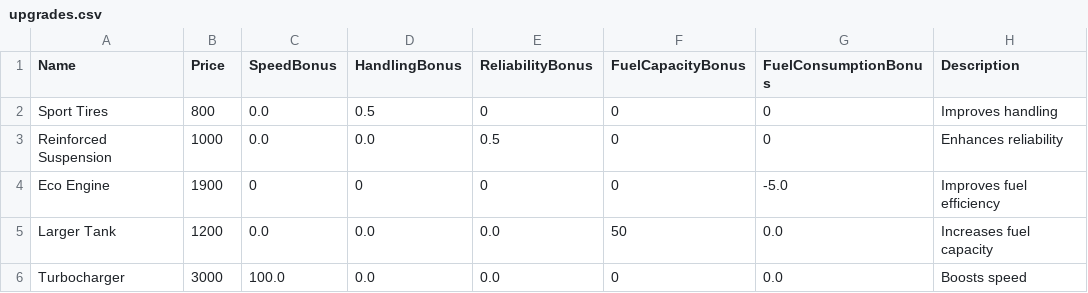
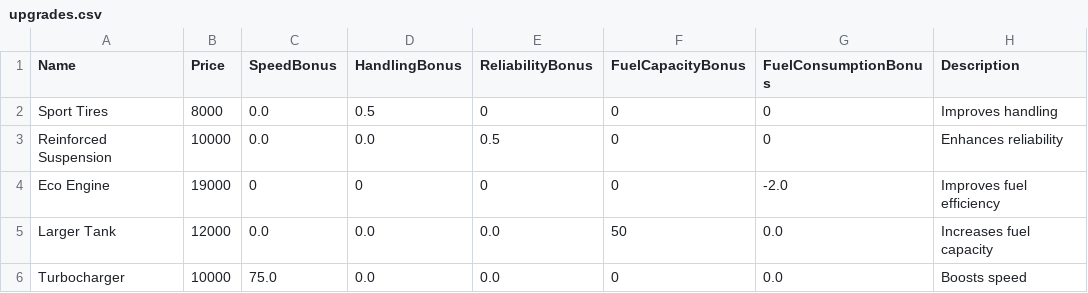
Before and after one commit to JoranQuack/cross-country-racer, a CSV file: src/main/resources/data/upgrades.csv, drawn as a sheet.

```diff
--- a/src/main/resources/data/upgrades.csv
+++ b/src/main/resources/data/upgrades.csv
@@ -1,6 +1,6 @@
 Name,Price,SpeedBonus,HandlingBonus,ReliabilityBonus,FuelCapacityBonus,FuelConsumptionBonus,Description
-Sport Tires,800,0.0,0.5,0,0,0,Improves handling
-Reinforced Suspension,1000,0.0,0.0,0.5,0,0,Enhances reliability
-Eco Engine,1900,0,0,0,0,-5.0,Improves fuel efficiency
-Larger Tank,1200,0.0,0.0,0.0,50,0.0,Increases fuel capacity
-Turbocharger,3000,100.0,0.0,0.0,0,0.0,Boosts speed
+Sport Tires,8000,0.0,0.5,0,0,0,Improves handling
+Reinforced Suspension,10000,0.0,0.0,0.5,0,0,Enhances reliability
+Eco Engine,19000,0,0,0,0,-2.0,Improves fuel efficiency
+Larger Tank,12000,0.0,0.0,0.0,50,0.0,Increases fuel capacity
+Turbocharger,10000,75.0,0.0,0.0,0,0.0,Boosts speed
```
Also changed, not shown: src/main/resources/data/cars.csv.
